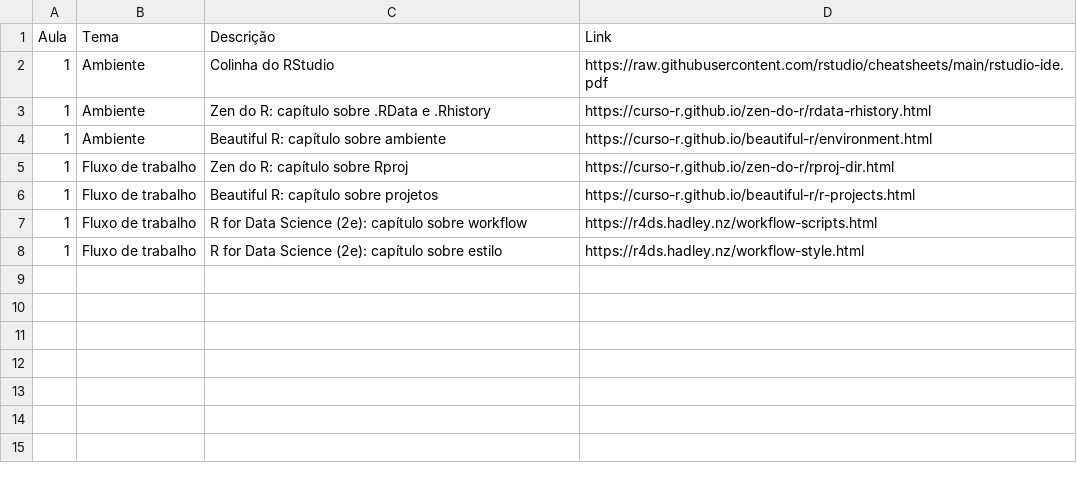
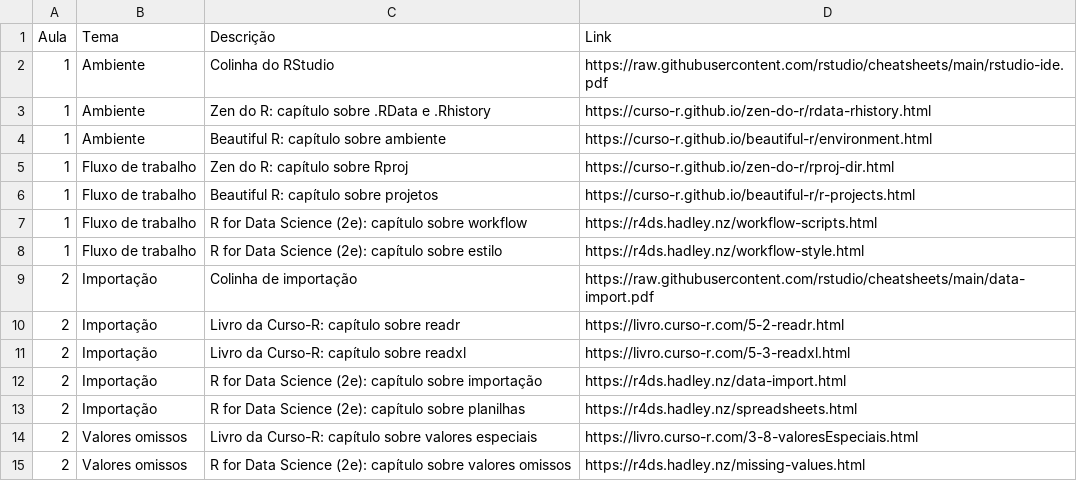
Before and after one commit to curso-r/main-r4ds-3, a CSV file: extras.csv, drawn as a sheet; the diff names each change by its address in the sheet, - before the commit and + after, or states it on an @@ line.

```diff
--- a/extras.csv
+++ b/extras.csv
+row 9: 2 | Importação | Colinha de importação | https://raw.githubusercontent.com/rstudio/cheatsheets/main/data-import.pdf
+row 10: 2 | Importação | Livro da Curso-R: capítulo sobre readr | https://livro.curso-r.com/5-2-readr.html
+row 11: 2 | Importação | Livro da Curso-R: capítulo sobre readxl | https://livro.curso-r.com/5-3-readxl.html
+row 12: 2 | Importação | R for Data Science (2e): capítulo sobre importação | https://r4ds.hadley.nz/data-import.html
+row 13: 2 | Importação | R for Data Science (2e): capítulo sobre planilhas | https://r4ds.hadley.nz/spreadsheets.html
+row 14: 2 | Valores omissos | Livro da Curso-R: capítulo sobre valores especiais | https://livro.curso-r.com/3-8-valoresEspeciais.html
+row 15: 2 | Valores omissos | R for Data Science (2e): capítulo sobre valores omissos | https://r4ds.hadley.nz/missing-values.html
```
Also changed, not shown: 26 other files.
